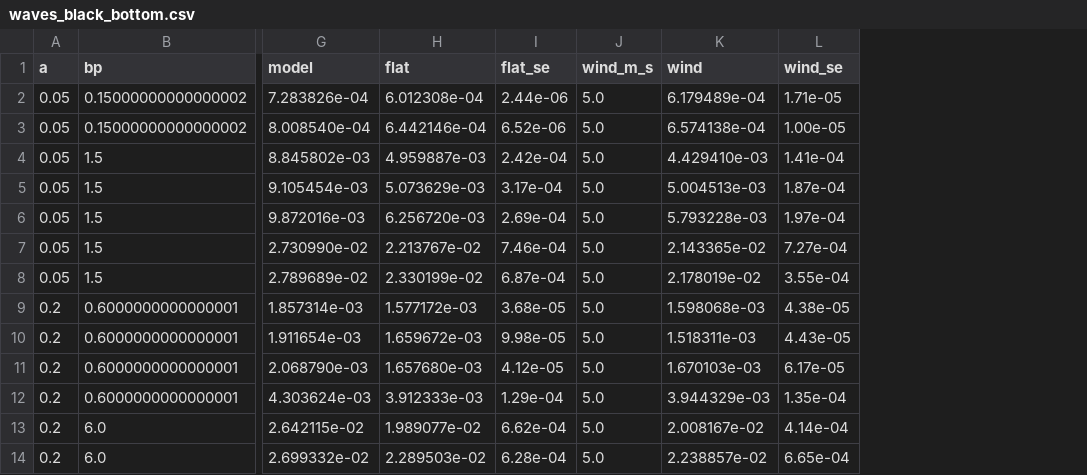
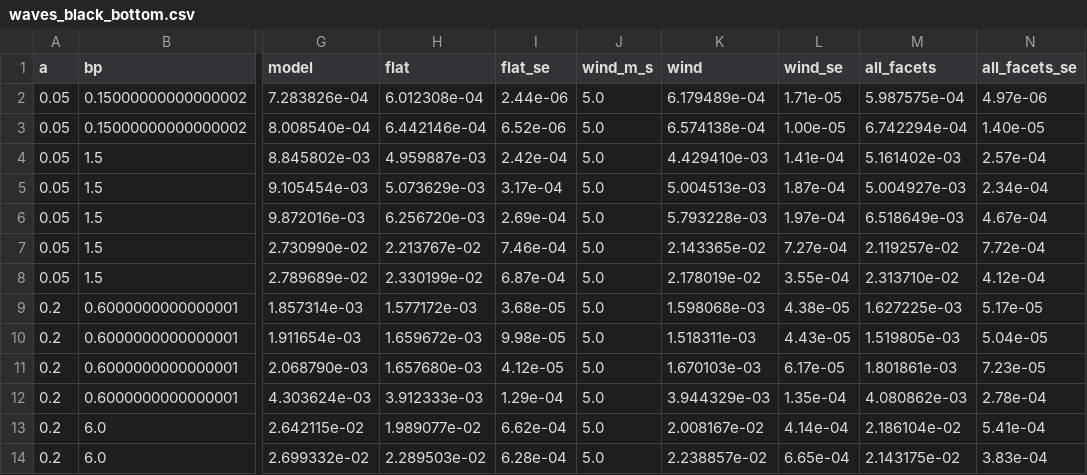
Before and after one commit to tishibashi-cpu/jerlov, a CSV file: examples/data/monte_carlo/waves_black_bottom.csv, drawn as a sheet; only a part is shown, gaps mark what is left out; the diff names each change by its address in the sheet, - before the commit and + after, or states it on an @@ line.

Commit message:
1.35.0: light that meets the wavy surface more than once, surface_facets (DECISIONS section 141) (#122)
monte_carlo_light_field takes surface_facets with a wind: "one" (as OSOAA and 1.34) or "all" (followed over every facet, as Mobley et al. 1993's Monte Carlo codes). Problem 5 with "all" agrees in all nine values; 49 of 51 overall. Found: the shadowing table is coarse for a low sun (not corrected here).

```diff
--- a/examples/data/monte_carlo/waves_black_bottom.csv
+++ b/examples/data/monte_carlo/waves_black_bottom.csv
+column M (all_facets), rows 2-14: 5.987575e-04 | 6.742294e-04 | 5.161402e-03 | 5.004927e-03 | 6.518649e-03 | 2.119257e-02 | 2.313710e-02 | 1.627225e-03 | 1.519805e-03 | 1.801861e-03 | 4.080862e-03 | 2.186104e-02 | 2.143175e-02
+column N (all_facets_se), rows 2-14: 4.97e-06 | 1.40e-05 | 2.57e-04 | 2.34e-04 | 4.67e-04 | 7.72e-04 | 4.12e-04 | 5.17e-05 | 5.04e-05 | 7.23e-05 | 2.78e-04 | 5.41e-04 | 3.83e-04
```
Also changed, not shown: 17 other files.
